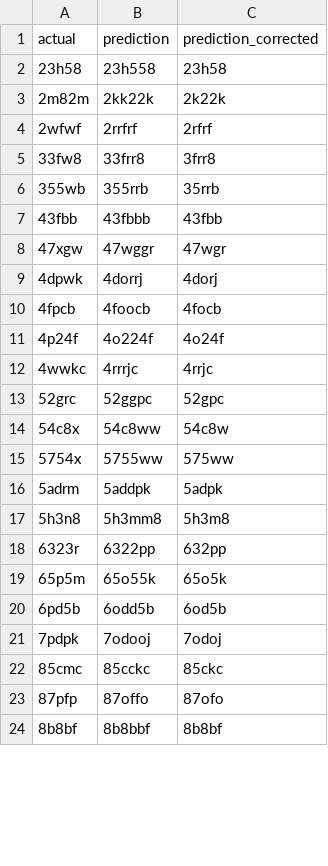
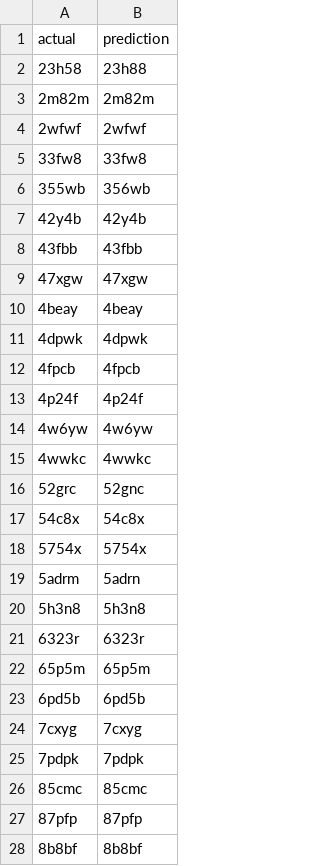
Before and after one commit to eliasbui/captcha, a CSV file: test_accuracy_results.csv, drawn as a sheet; only a part is shown; removed rows and columns are numbered as before the commit, all else as after; the diff covers the shown part only; the diff names each change by its address in the sheet, - before the commit and + after, or states it on an @@ line.

```diff
--- a/test_accuracy_results.csv
+++ b/test_accuracy_results.csv
-column C (prediction_corrected), rows 2-24: 23h58 | 2k22k | 2rfrf | 3frr8 | 35rrb | 43fbb | 47wgr | 4dorj | 4focb | 4o24f | 4rrjc | 52gpc | 54c8w | 575ww | 5adpk | 5h3m8 | 632pp | 65o5k | 6od5b | 7odoj | 85ckc | 87ofo | 8b8bf
-B2 (prediction): 23h558
+B2 (prediction): 23h88
-B3 (prediction): 2kk22k
+B3 (prediction): 2m82m
-B4 (prediction): 2rrfrf
+B4 (prediction): 2wfwf
-B5 (prediction): 33frr8
+B5 (prediction): 33fw8
-B6 (prediction): 355rrb
+B6 (prediction): 356wb
+row 7: 42y4b | 42y4b
-B8 (prediction): 43fbbb
+B8 (prediction): 43fbb
-B9 (prediction): 47wggr
+B9 (prediction): 47xgw
+row 10: 4beay | 4beay
-B11 (prediction): 4dorrj
+B11 (prediction): 4dpwk
-B12 (prediction): 4foocb
+B12 (prediction): 4fpcb
-B13 (prediction): 4o224f
+B13 (prediction): 4p24f
+row 14: 4w6yw | 4w6yw
-B15 (prediction): 4rrrjc
+B15 (prediction): 4wwkc
-B16 (prediction): 52ggpc
+B16 (prediction): 52gnc
-B17 (prediction): 54c8ww
+B17 (prediction): 54c8x
-B18 (prediction): 5755ww
+B18 (prediction): 5754x
-B19 (prediction): 5addpk
+B19 (prediction): 5adrn
-B20 (prediction): 5h3mm8
+B20 (prediction): 5h3n8
-B21 (prediction): 6322pp
+B21 (prediction): 6323r
-B22 (prediction): 65o55k
+B22 (prediction): 65p5m
-B23 (prediction): 6odd5b
+B23 (prediction): 6pd5b
+row 24: 7cxyg | 7cxyg
-B25 (prediction): 7odooj
+B25 (prediction): 7pdpk
-B26 (prediction): 85cckc
+B26 (prediction): 85cmc
-B27 (prediction): 87offo
+B27 (prediction): 87pfp
-B28 (prediction): 8b8bbf
+B28 (prediction): 8b8bf
```
Also changed, not shown: 16 added rows and 58 edited cells elsewhere in this file, 44 other files.
